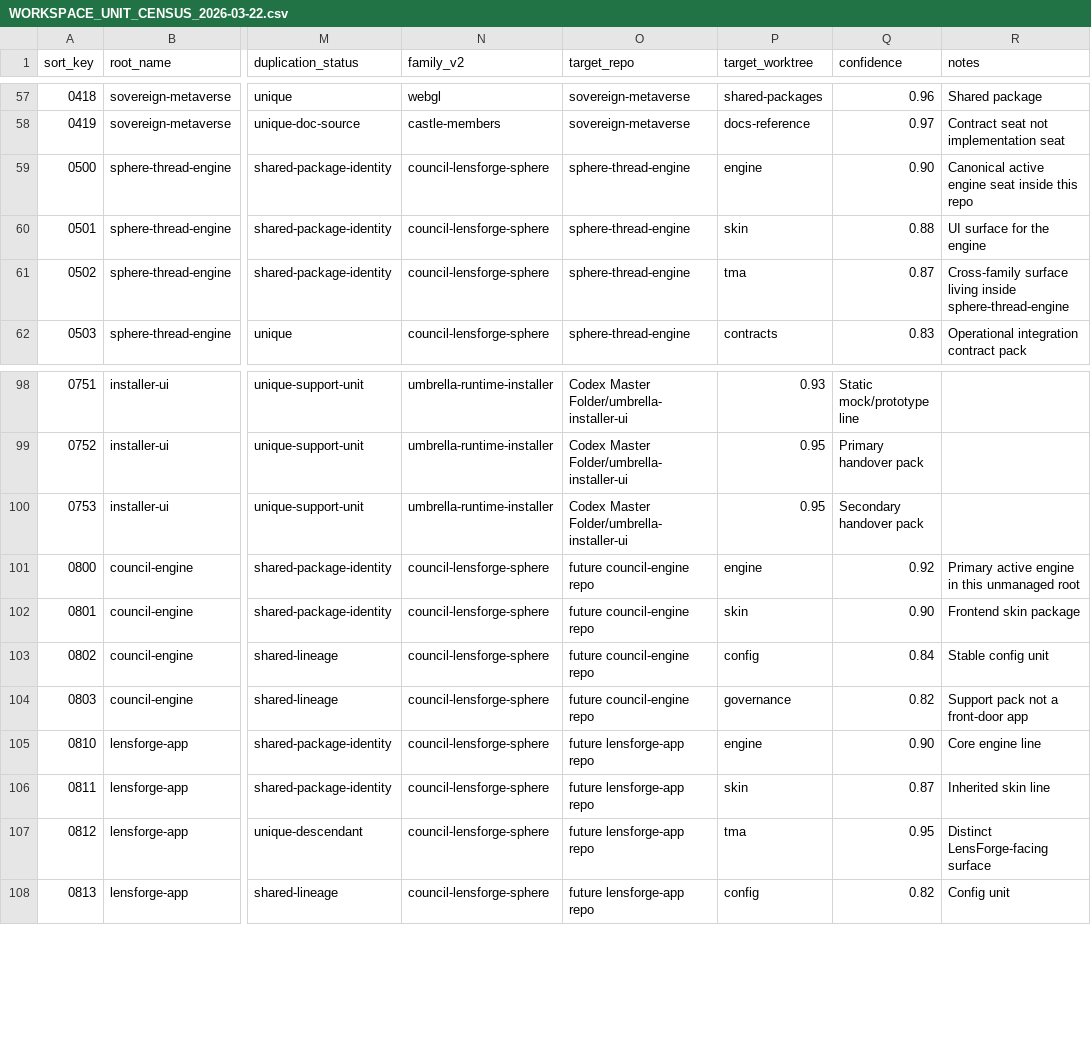
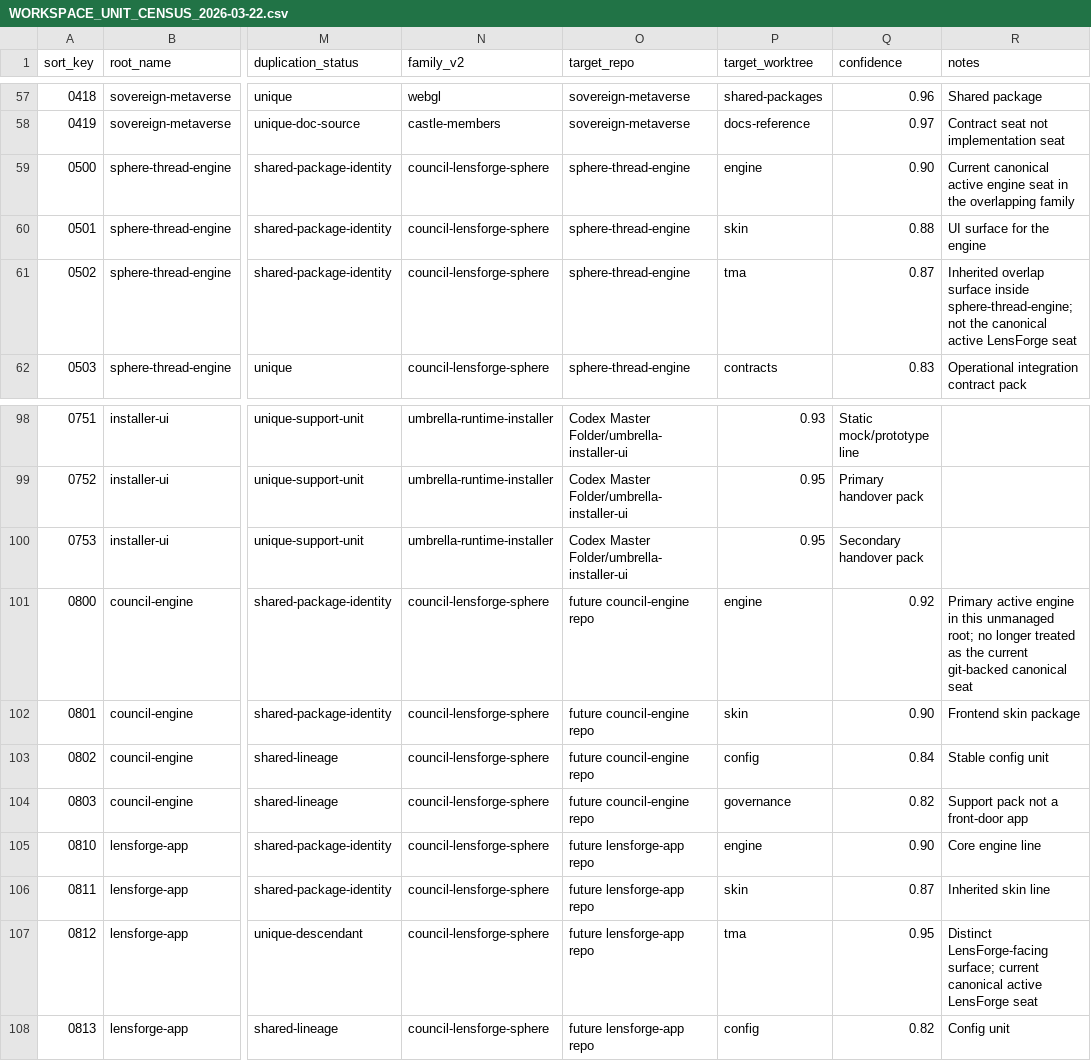
Before and after one commit to jedisherpa/Metacanon_AI_Full_Stack, a CSV file: WORKSPACE_UNIT_CENSUS_2026-03-22.csv, drawn as a sheet; only a part is shown, gaps mark what is left out; the diff names each change by its address in the sheet, - before the commit and + after, or states it on an @@ line.

```diff
--- a/WORKSPACE_UNIT_CENSUS_2026-03-22.csv
+++ b/WORKSPACE_UNIT_CENSUS_2026-03-22.csv
-R59 (notes): Canonical active engine seat inside this repo
+R59 (notes): Current canonical active engine seat in the overlapping family
-R61 (notes): Cross-family surface living inside sphere-thread-engine
+R61 (notes): Inherited overlap surface inside sphere-thread-engine; not the canonical active LensForge seat
-R101 (notes): …this unmanaged root
+R101 (notes): …this unmanaged root; no longer treated as the current git-backed canonical seat
-R107 (notes): Distinct LensForge-facing surface
+R107 (notes): Distinct LensForge-facing surface; current canonical active LensForge seat
```
Also changed, not shown: WORKSPACE_ROOT_CENSUS_2026-03-22.csv, 4 other files.
